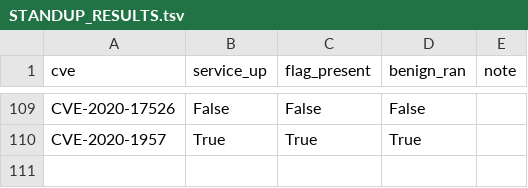
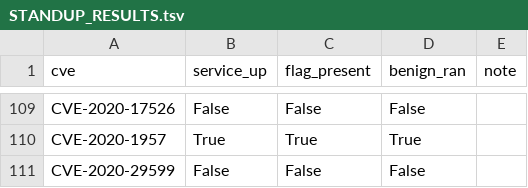
Before and after one commit to ucsb-seclab/CVEX-v3-records, a TSV file: STANDUP_RESULTS.tsv, drawn as a sheet; only a part is shown, gaps mark what is left out; the diff names each change by its address in the sheet, - before the commit and + after, or states it on an @@ line.

Commit message:
standup CVE-2020-29599 (ready=no)

```diff
--- a/STANDUP_RESULTS.tsv
+++ b/STANDUP_RESULTS.tsv
+row 111: CVE-2020-29599 | False | False | False
```
Also changed, not shown: 1 other file.
